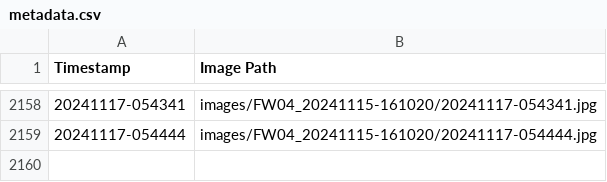
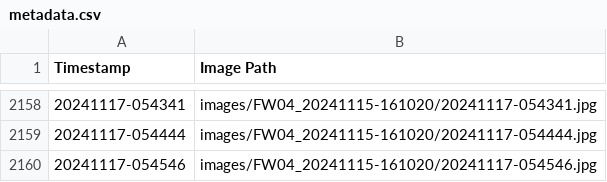
Before and after one commit to fionnf/images_FW03, a CSV file: images/FW04_20241115-161020/metadata.csv, drawn as a sheet; only a part is shown, gaps mark what is left out.

Commit message:
Add image and metadata for 20241117-054546

```diff
--- a/images/FW04_20241115-161020/metadata.csv
+++ b/images/FW04_20241115-161020/metadata.csv
@@ -2159 +2159,2 @@ Timestamp,Image Path
 20241117-054444,images/FW04_20241115-161020/20241117-054444.jpg
+20241117-054546,images/FW04_20241115-161020/20241117-054546.jpg
```
Also changed, not shown: 1 other file.
